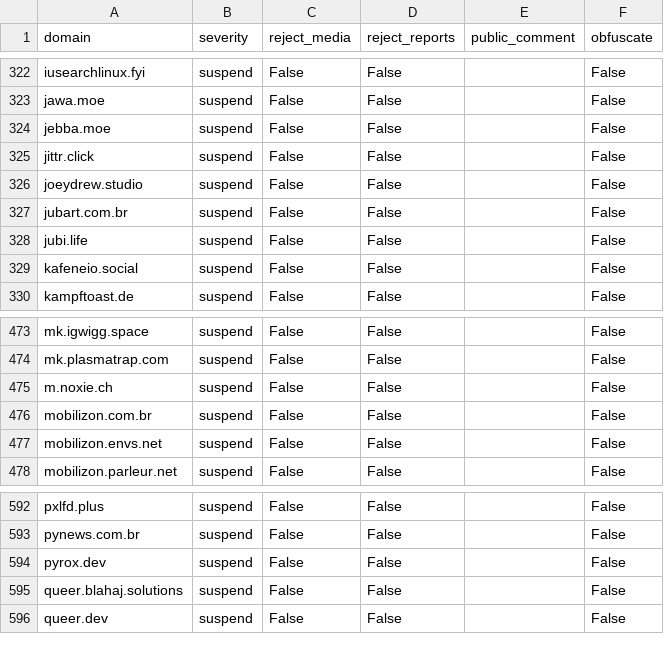
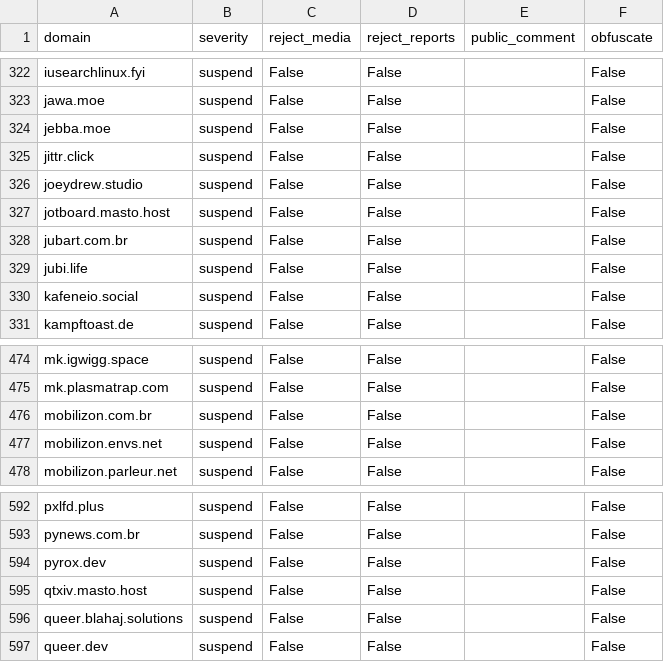
Before and after one commit to kromonos/fedi-health, a CSV file: _unified_tier2_blocklist.csv, drawn as a sheet; only a part is shown, gaps mark what is left out.

```diff
--- a/_unified_tier2_blocklist.csv
+++ b/_unified_tier2_blocklist.csv
@@ -326,2 +326,3 @@ jittr.click,suspend,False,False,,False
 joeydrew.studio,suspend,False,False,,False
+jotboard.masto.host,suspend,False,False,,False
 jubart.com.br,suspend,False,False,,False
@@ -474,3 +475,2 @@ mk.igwigg.space,suspend,False,False,,False
 mk.plasmatrap.com,suspend,False,False,,False
-m.noxie.ch,suspend,False,False,,False
 mobilizon.com.br,suspend,False,False,,False
@@ -594,2 +594,3 @@ pynews.com.br,suspend,False,False,,False
 pyrox.dev,suspend,False,False,,False
+qtxiv.masto.host,suspend,False,False,,False
 queer.blahaj.solutions,suspend,False,False,,False
```
Also changed, not shown: _unified_tier0_blocklist.csv, _unified_tier1_blocklist.csv, 1 other file.
